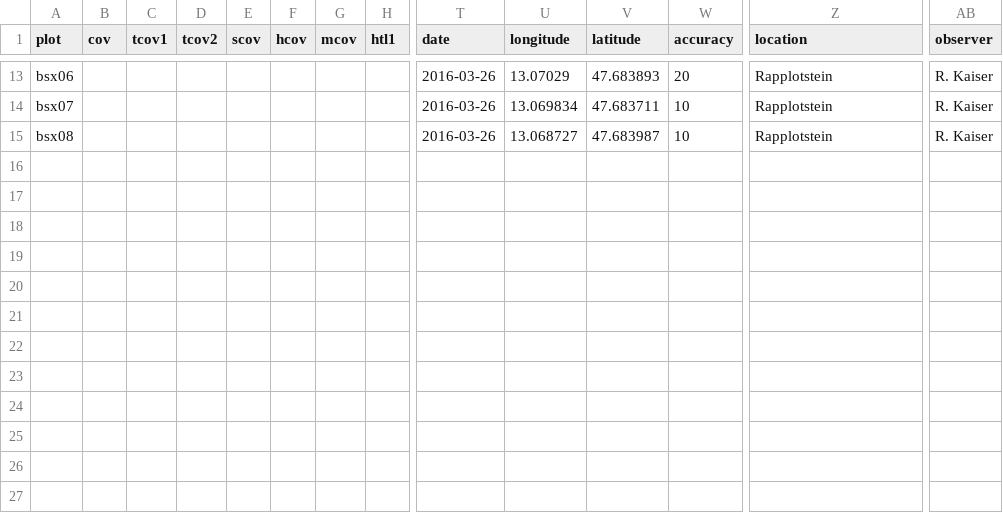
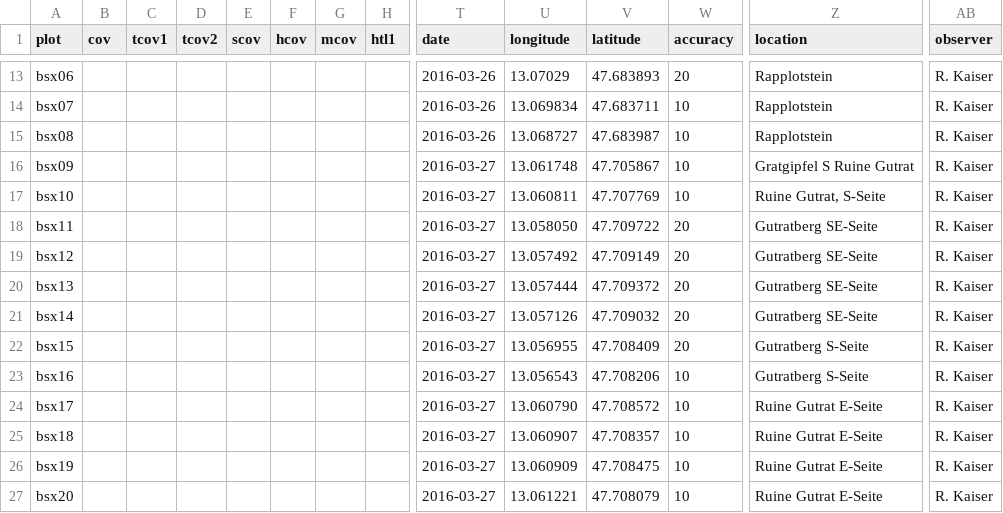
Before and after one commit to kardinal-eros/vegsoup-data, a CSV file: barmstein dta/sites wide.csv, drawn as a sheet; only a part is shown, gaps mark what is left out; rows hold the shown columns only; the diff names each change by its address in the sheet, - before the commit and + after, or states it on an @@ line.

Commit message:
added coordinates for 12 planned plots

```diff
--- a/barmstein dta/sites wide.csv
+++ b/barmstein dta/sites wide.csv
+row 16: bsx09 |  |  |  |  |  |  |  | 2016-03-27 | 13.061748 | 47.705867 | 10 | Gratgipfel S Ruine Gutrat | R. Kaiser
+row 17: bsx10 |  |  |  |  |  |  |  | 2016-03-27 | 13.060811 | 47.707769 | 10 | Ruine Gutrat, S-Seite | R. Kaiser
+row 18: bsx11 |  |  |  |  |  |  |  | 2016-03-27 | 13.058050 | 47.709722 | 20 | Gutratberg SE-Seite | R. Kaiser
+row 19: bsx12 |  |  |  |  |  |  |  | 2016-03-27 | 13.057492 | 47.709149 | 20 | Gutratberg SE-Seite | R. Kaiser
+row 20: bsx13 |  |  |  |  |  |  |  | 2016-03-27 | 13.057444 | 47.709372 | 20 | Gutratberg SE-Seite | R. Kaiser
+row 21: bsx14 |  |  |  |  |  |  |  | 2016-03-27 | 13.057126 | 47.709032 | 20 | Gutratberg SE-Seite | R. Kaiser
+row 22: bsx15 |  |  |  |  |  |  |  | 2016-03-27 | 13.056955 | 47.708409 | 20 | Gutratberg S-Seite | R. Kaiser
+row 23: bsx16 |  |  |  |  |  |  |  | 2016-03-27 | 13.056543 | 47.708206 | 10 | Gutratberg S-Seite | R. Kaiser
+row 24: bsx17 |  |  |  |  |  |  |  | 2016-03-27 | 13.060790 | 47.708572 | 10 | Ruine Gutrat E-Seite | R. Kaiser
+row 25: bsx18 |  |  |  |  |  |  |  | 2016-03-27 | 13.060907 | 47.708357 | 10 | Ruine Gutrat E-Seite | R. Kaiser
+row 26: bsx19 |  |  |  |  |  |  |  | 2016-03-27 | 13.060909 | 47.708475 | 10 | Ruine Gutrat E-Seite | R. Kaiser
+row 27: bsx20 |  |  |  |  |  |  |  | 2016-03-27 | 13.061221 | 47.708079 | 10 | Ruine Gutrat E-Seite | R. Kaiser
```
